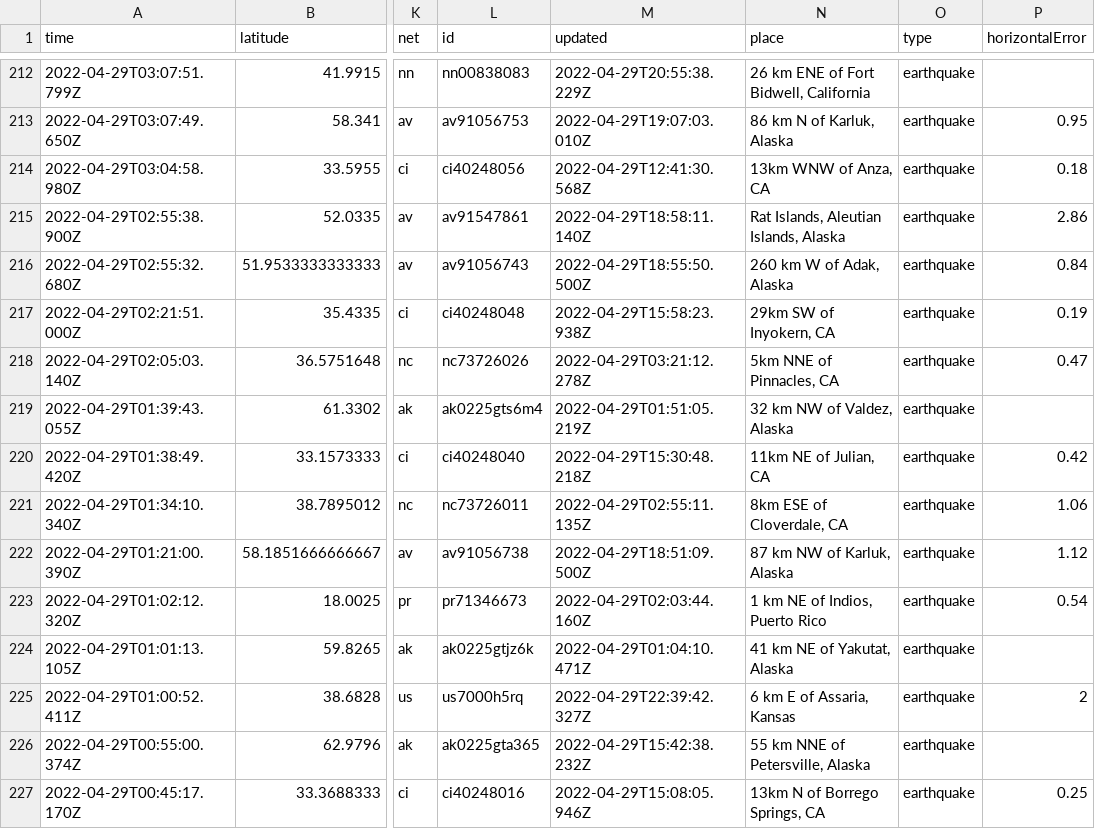
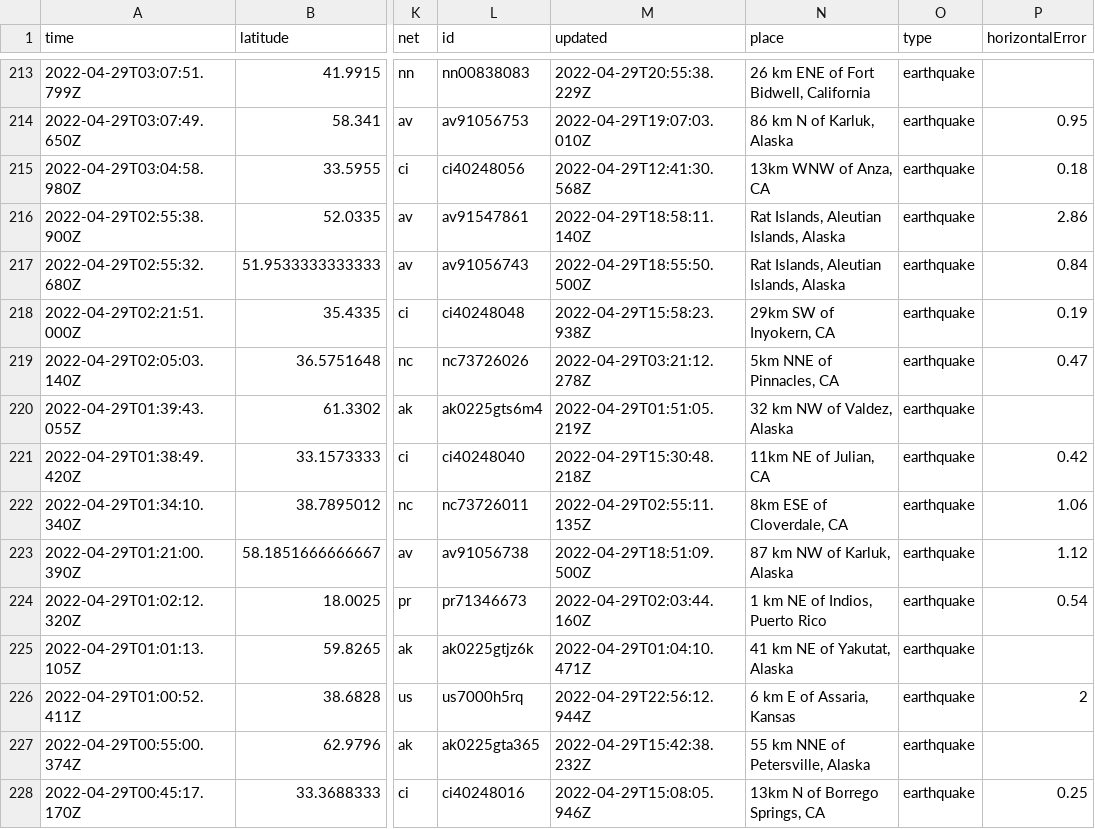
Before and after one commit to melfronczek/my-data-robot, a CSV file: usgs_current.csv, drawn as a sheet; only a part is shown, gaps mark what is left out; addresses are those after the commit; the diff covers the shown part only; the diff names each change by its address in the sheet, - before the commit and + after, or states it on an @@ line.

```diff
--- a/usgs_current.csv
+++ b/usgs_current.csv
-N217 (place): 260 km W of Adak, Alaska
+N217 (place): Rat Islands, Aleutian Islands, Alaska
-M226 (updated): 2022-04-29T22:39:42.327Z
+M226 (updated): 2022-04-29T22:56:12.944Z
```
Also changed, not shown: 2 added rows, 3 removed rows and 4 edited cells elsewhere in this file.
